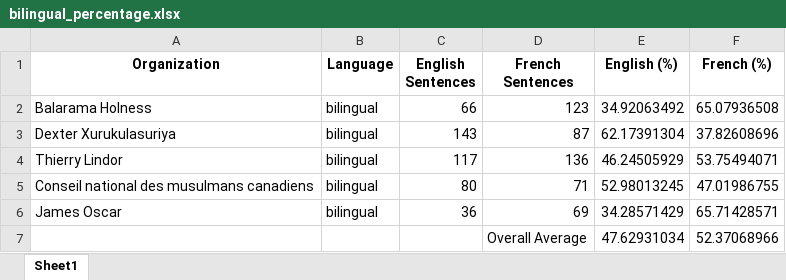
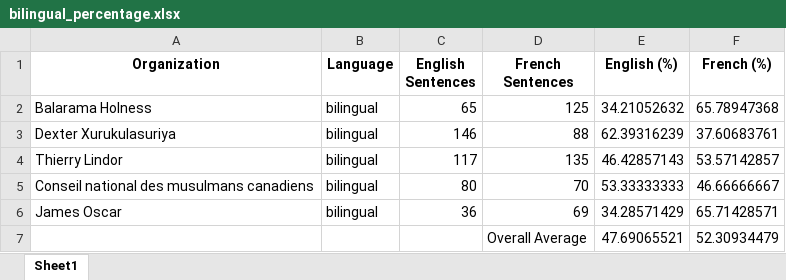
Before and after one commit to 9scorp4/labrri_ocpm_systemic_racism, an Excel workbook: results/language_distribution/bilingual_percentage.xlsx, sheet Sheet1, drawn as a sheet; values as stored, in another font and other column widths than the file's, no borders; removed rows and columns are numbered as before the commit, all else as after; the diff names each change by its address in the sheet, - before the commit and + after, or states it on an @@ line.

```diff
--- a/results/language_distribution/bilingual_percentage.xlsx (sheet Sheet1)
+++ b/results/language_distribution/bilingual_percentage.xlsx (sheet Sheet1)
-C2 (English Sentences): 66
+C2 (English Sentences): 65
-D2 (French Sentences): 123
+D2 (French Sentences): 125
-E2 (English (%)): 34.92063492
+E2 (English (%)): 34.21052632
-F2 (French (%)): 65.07936508
+F2 (French (%)): 65.78947368
-C3 (English Sentences): 143
+C3 (English Sentences): 146
-D3 (French Sentences): 87
+D3 (French Sentences): 88
-E3 (English (%)): 62.17391304
+E3 (English (%)): 62.39316239
-F3 (French (%)): 37.82608696
+F3 (French (%)): 37.60683761
-D4 (French Sentences): 136
+D4 (French Sentences): 135
-E4 (English (%)): 46.24505929
+E4 (English (%)): 46.42857143
-F4 (French (%)): 53.75494071
+F4 (French (%)): 53.57142857
-D5 (French Sentences): 71
+D5 (French Sentences): 70
-E5 (English (%)): 52.98013245
+E5 (English (%)): 53.33333333
-F5 (French (%)): 47.01986755
+F5 (French (%)): 46.66666667
-row 7:  |  |  | Overall Average | 47.62931034 | 52.37068966
+row 7:  |  |  | Overall Average | 47.69065521 | 52.30934479
```
Also changed, not shown: data/pdf_list.xlsx, results/general/category_clientele_cross_table.xlsx, 49 other files.
